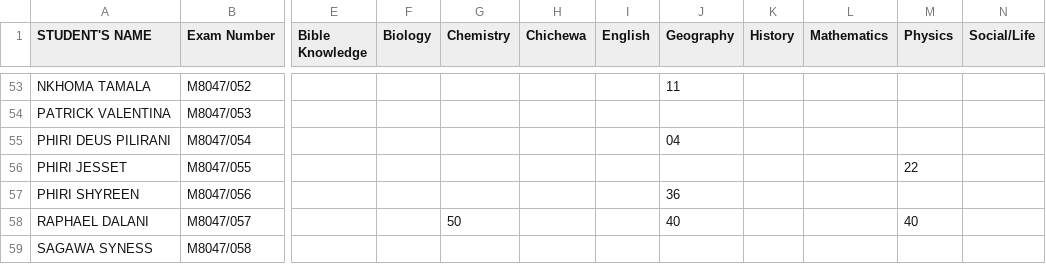
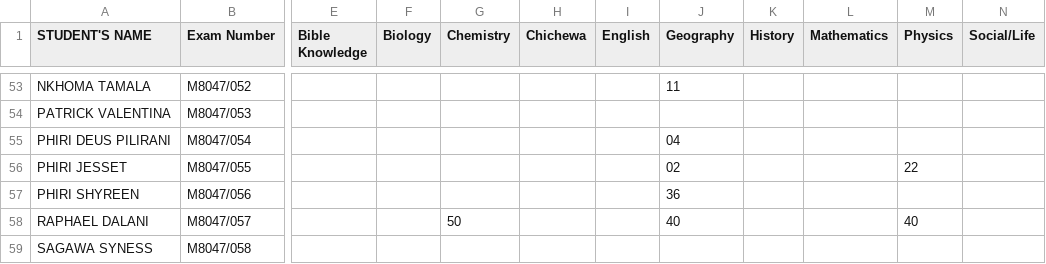
Before and after one commit to magawass/ExApp, a CSV file: form3.csv, drawn as a sheet; only a part is shown, gaps mark what is left out; the diff names each change by its address in the sheet, - before the commit and + after, or states it on an @@ line.

Commit message:
Update: form3 - Geography (25/03/2026, 11:49:28)

```diff
--- a/form3.csv
+++ b/form3.csv
-J56 (Geography): (empty)
+J56 (Geography): 02
```
